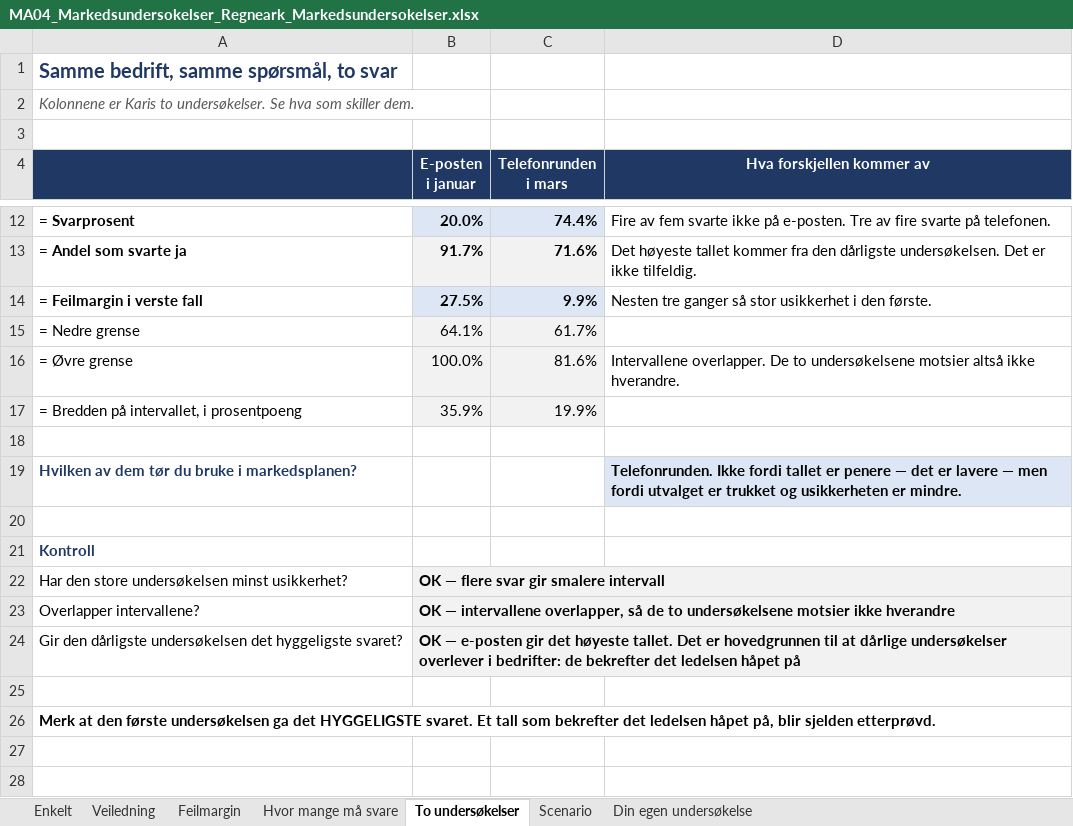
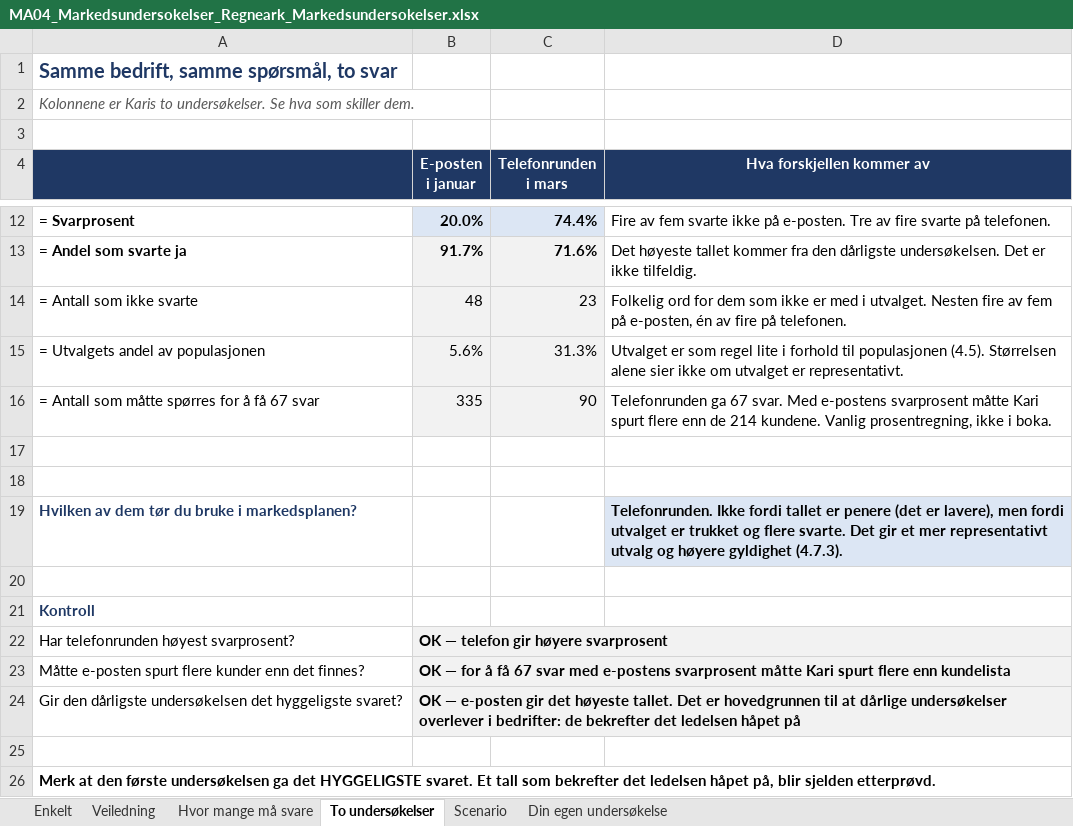
Before and after one commit to Truthseeker1968/lom-app, an Excel workbook: pensum/ma04/MA04_Markedsundersokelser_Regneark_Markedsundersokelser.xlsx, sheet To undersøkelser, drawn as a sheet; only a part is shown, gaps mark what is left out; values as stored, in another font and other column widths than the file's, no borders; conditional formats not drawn; removed rows and columns are numbered as before the commit, all else as after; the diff names each change by its address in the sheet, - before the commit and + after, or states it on an @@ line.

```diff
--- a/pensum/ma04/MA04_Markedsundersokelser_Regneark_Markedsundersokelser.xlsx (sheet To undersøkelser)
+++ b/pensum/ma04/MA04_Markedsundersokelser_Regneark_Markedsundersokelser.xlsx (sheet To undersøkelser)
-sheet tab: Feilmargin
-row 14: = Feilmargin i verste fall | 27.5% | 9.9% | Nesten tre ganger så stor usikkerhet i den første.
-row 15: = Nedre grense | 64.1% | 61.7%
-row 16: = Øvre grense | 100.0% | 81.6% | Intervallene overlapper. De to undersøkelsene motsier altså ikke hverandre.
-row 17: = Bredden på intervallet, i prosentpoeng | 35.9% | 19.9%
+row 14: = Antall som ikke svarte | 48 | 23 | Folkelig ord for dem som ikke er med i utvalget. Nesten fire av fem på e-posten, én av fire på telefonen.
+row 15: = Utvalgets andel av populasjonen | 5.6% | 31.3% | Utvalget er som regel lite i forhold til populasjonen (4.5). Størrelsen alene sier ikke om utvalget er representativt.
+row 16: = Antall som måtte spørres for å få 67 svar | 335 | 90 | Telefonrunden ga 67 svar. Med e-postens svarprosent måtte Kari spurt flere enn de 214 kundene. Vanlig prosentregning, ikke i boka.
+row 18: (empty)
-D19 (Hva forskjellen kommer av): …er penere — det er lavere — men fordi utvalget er trukket og usikkerheten er mindre.
+D19 (Hva forskjellen kommer av): …er penere (det er lavere), men fordi utvalget er trukket og flere svarte. Det gir et mer representativt utvalg og høyere gyldighet (4.7.3).
-row 22: Har den store undersøkelsen minst usikkerhet? | OK — flere svar gir smalere intervall
-row 23: Overlapper intervallene? | OK — intervallene overlapper, så de to undersøkelsene motsier ikke hverandre
+row 22: Har telefonrunden høyest svarprosent? | OK — telefon gir høyere svarprosent
+row 23: Måtte e-posten spurt flere kunder enn det finnes? | OK — for å få 67 svar med e-postens svarprosent måtte Kari spurt flere enn kundelista
```
Also changed, not shown: sheet Hvor mange må svare, sheet Scenario, sheet Veiledning, sheet Din egen undersøkelse, sheet Enkelt, formulas that keep their value, pensum/ma04/MA04_Markedsundersokelser_Oppgaver_v6.xlsx, pensum/ma06/MA06_Produkt_Oppgaver_v6.xlsx, 48 other files.
